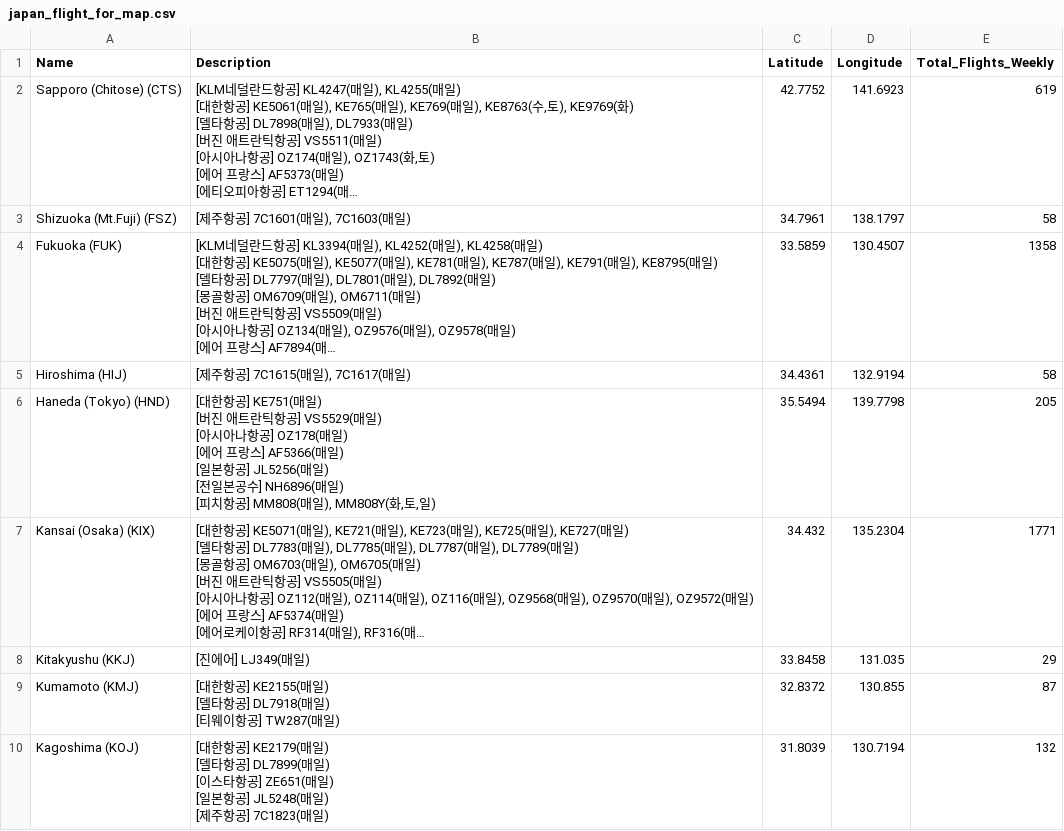
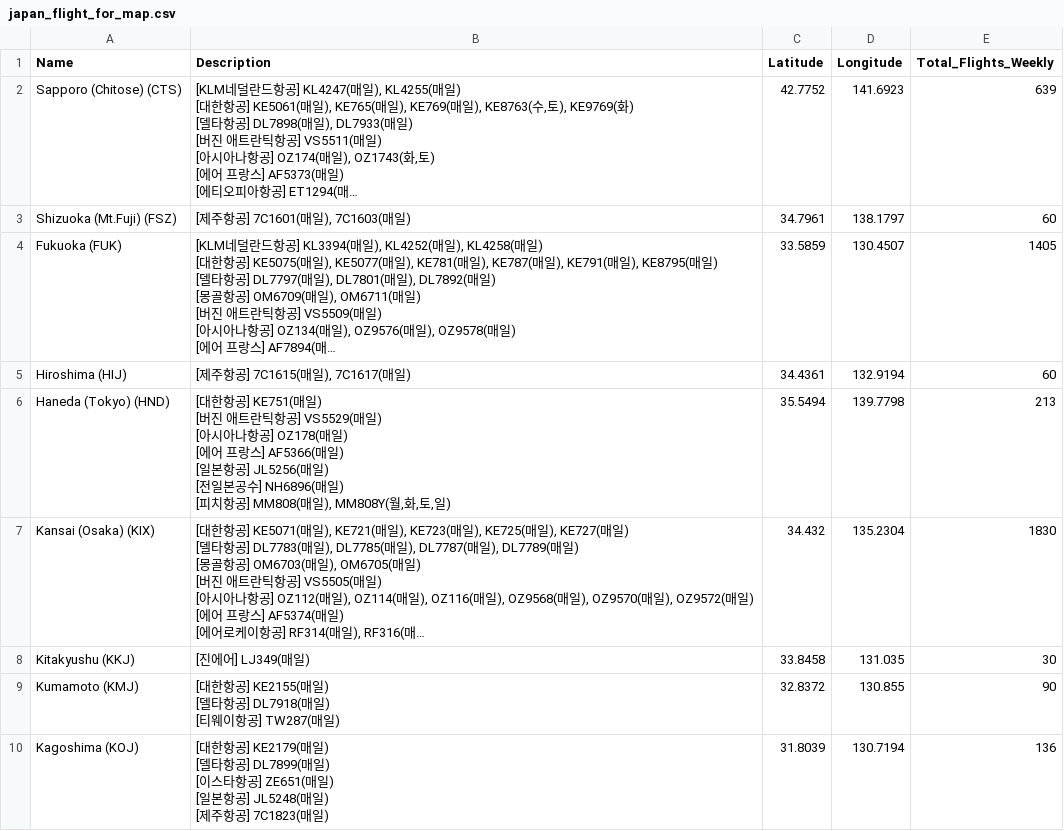
Before and after one commit to herbie4106/flight-tracker, a CSV file: japan_flight_for_map.csv, drawn as a sheet; only a part is shown; long unchanged cells end in …; the diff covers the shown part only; the diff names each change by its address in the sheet, - before the commit and + after, or states it on an @@ line.

```diff
--- a/japan_flight_for_map.csv
+++ b/japan_flight_for_map.csv
-E2 (Total_Flights_Weekly): 619
+E2 (Total_Flights_Weekly): 639
-E3 (Total_Flights_Weekly): 58
+E3 (Total_Flights_Weekly): 60
-E4 (Total_Flights_Weekly): 1358
+E4 (Total_Flights_Weekly): 1405
-E5 (Total_Flights_Weekly): 58
+E5 (Total_Flights_Weekly): 60
-B6 (Description): …매일), MM808Y(화,토,…
+B6 (Description): …매일), MM808Y(월,화,토,…
-E6 (Total_Flights_Weekly): 205
+E6 (Total_Flights_Weekly): 213
-E7 (Total_Flights_Weekly): 1771
+E7 (Total_Flights_Weekly): 1830
-E8 (Total_Flights_Weekly): 29
+E8 (Total_Flights_Weekly): 30
-E9 (Total_Flights_Weekly): 87
+E9 (Total_Flights_Weekly): 90
-E10 (Total_Flights_Weekly): 132
+E10 (Total_Flights_Weekly): 136
```
Also changed, not shown: 7 edited cells elsewhere in this file, 1 other file.
